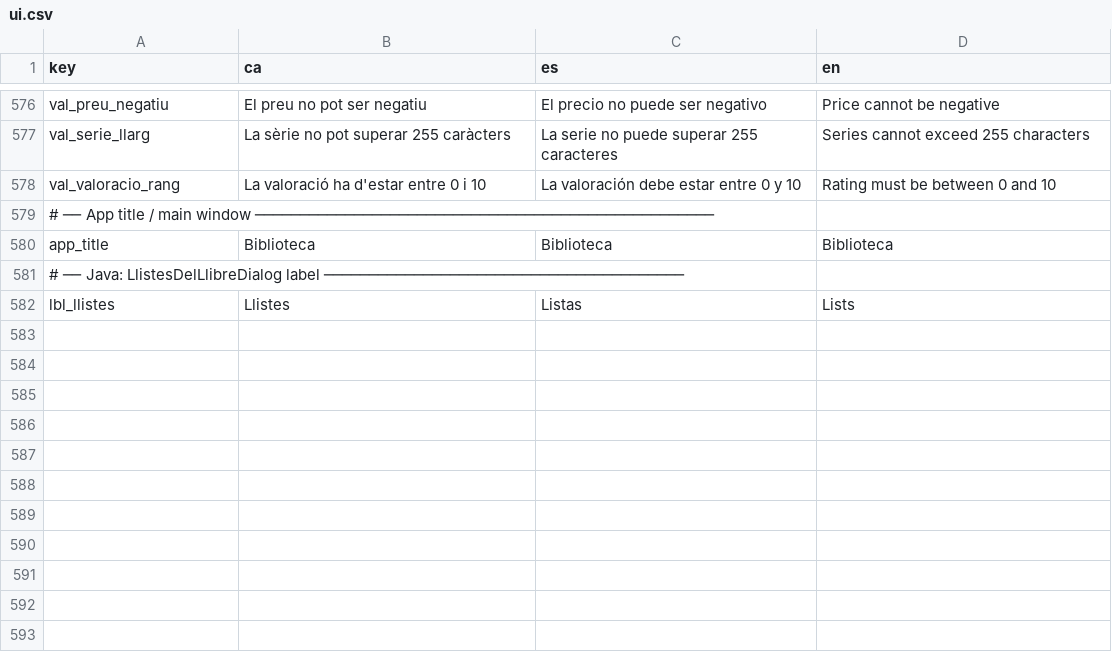
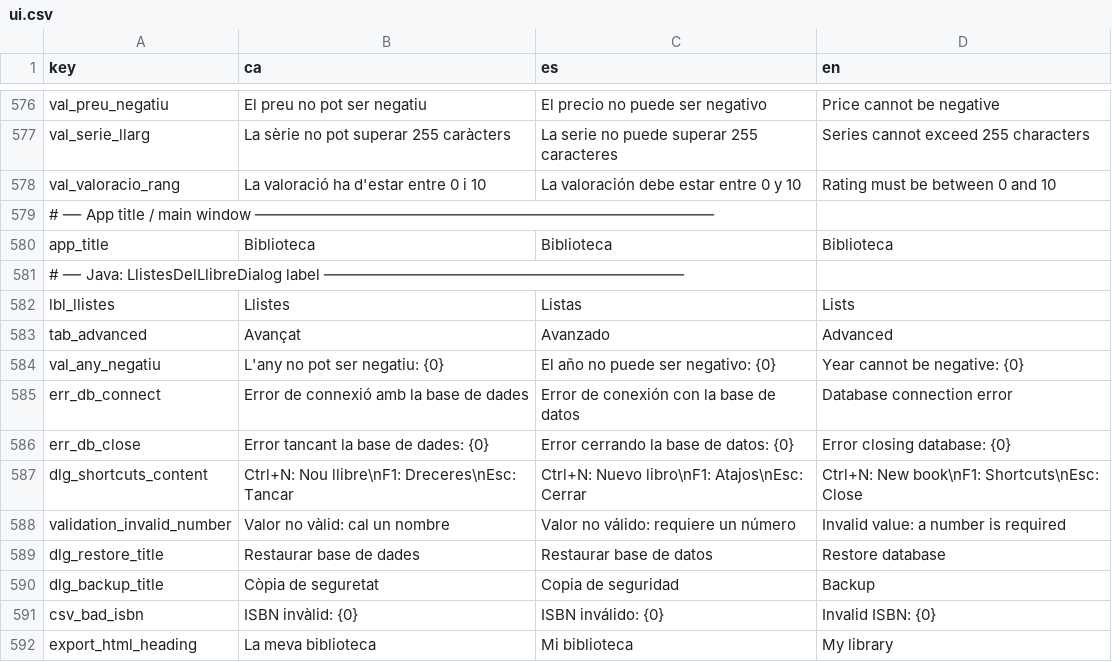
Before and after one commit to jaume-casals/Biblioteca, a CSV file: strings/ui.csv, drawn as a sheet; only a part is shown, gaps mark what is left out; the diff names each change by its address in the sheet, - before the commit and + after, or states it on an @@ line.

```diff
--- a/strings/ui.csv
+++ b/strings/ui.csv
+row 583: tab_advanced | Avançat | Avanzado | Advanced
+row 584: val_any_negatiu | L'any no pot ser negatiu: {0} | El año no puede ser negativo: {0} | Year cannot be negative: {0}
+row 585: err_db_connect | Error de connexió amb la base de dades | Error de conexión con la base de datos | Database connection error
+row 586: err_db_close | Error tancant la base de dades: {0} | Error cerrando la base de datos: {0} | Error closing database: {0}
+row 587: dlg_shortcuts_content | Ctrl+N: Nou llibre\nF1: Dreceres\nEsc: Tancar | Ctrl+N: Nuevo libro\nF1: Atajos\nEsc: Cerrar | Ctrl+N: New book\nF1: Shortcuts\nEsc: Close
+row 588: validation_invalid_number | Valor no vàlid: cal un nombre | Valor no válido: requiere un número | Invalid value: a number is required
+row 589: dlg_restore_title | Restaurar base de dades | Restaurar base de datos | Restore database
+row 590: dlg_backup_title | Còpia de seguretat | Copia de seguridad | Backup
+row 591: csv_bad_isbn | ISBN invàlid: {0} | ISBN inválido: {0} | Invalid ISBN: {0}
+row 592: export_html_heading | La meva biblioteca | Mi biblioteca | My library
```
Also changed, not shown: 42 other files.
